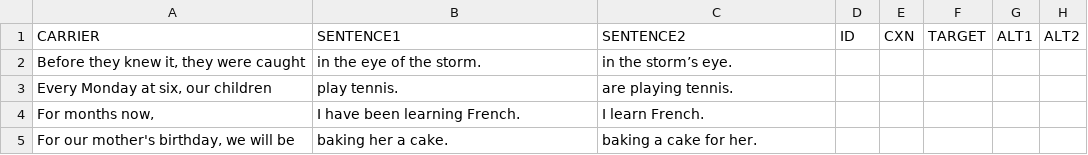
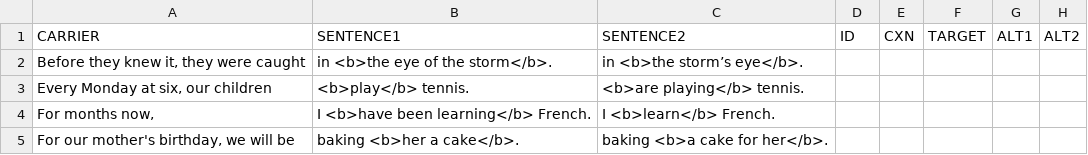
Before and after one commit to skeptikantin/s100, a CSV file: chunk_includes/training.csv, drawn as a sheet; only a part is shown; the diff names each change by its address in the sheet, - before the commit and + after, or states it on an @@ line.

```diff
--- a/chunk_includes/training.csv
+++ b/chunk_includes/training.csv
-B2: in the eye of the storm.
+B2: in <b>the eye of the storm</b>.
-C2: in the storm’s eye.
+C2: in <b>the storm’s eye</b>.
-B3: play tennis.
+B3: <b>play</b> tennis.
-C3: are playing tennis.
+C3: <b>are playing</b> tennis.
-B4: I have been learning French.
+B4: I <b>have been learning</b> French.
-C4: I learn French.
+C4: I <b>learn</b> French.
-B5: baking her a cake.
+B5: baking <b>her a cake</b>.
-C5: baking a cake for her.
+C5: baking <b>a cake for her</b>.
```
Also changed, not shown: chunk_includes/stims.csv.
